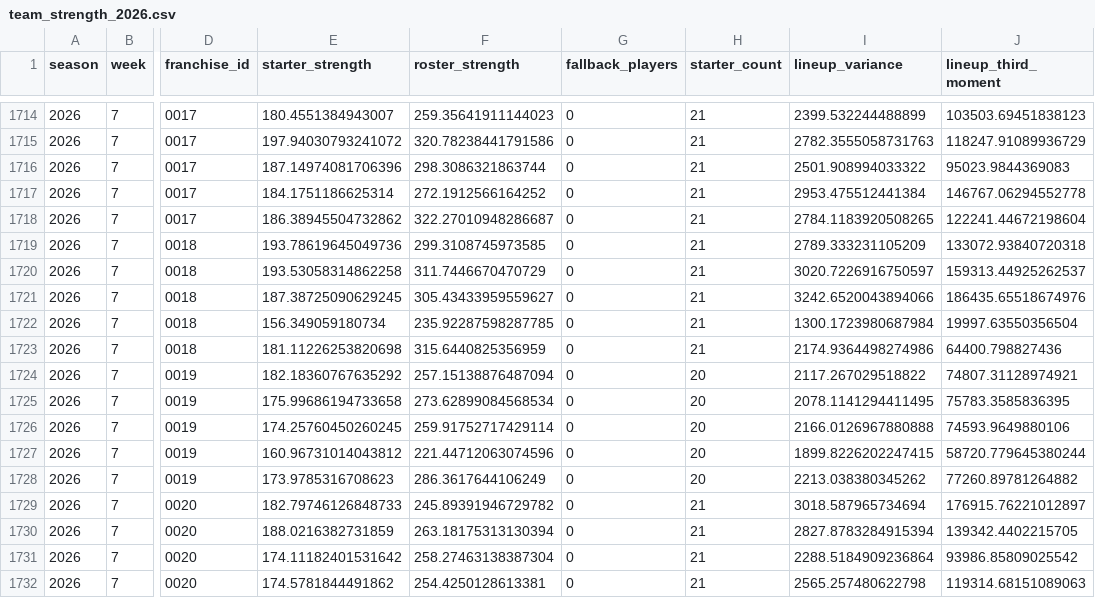
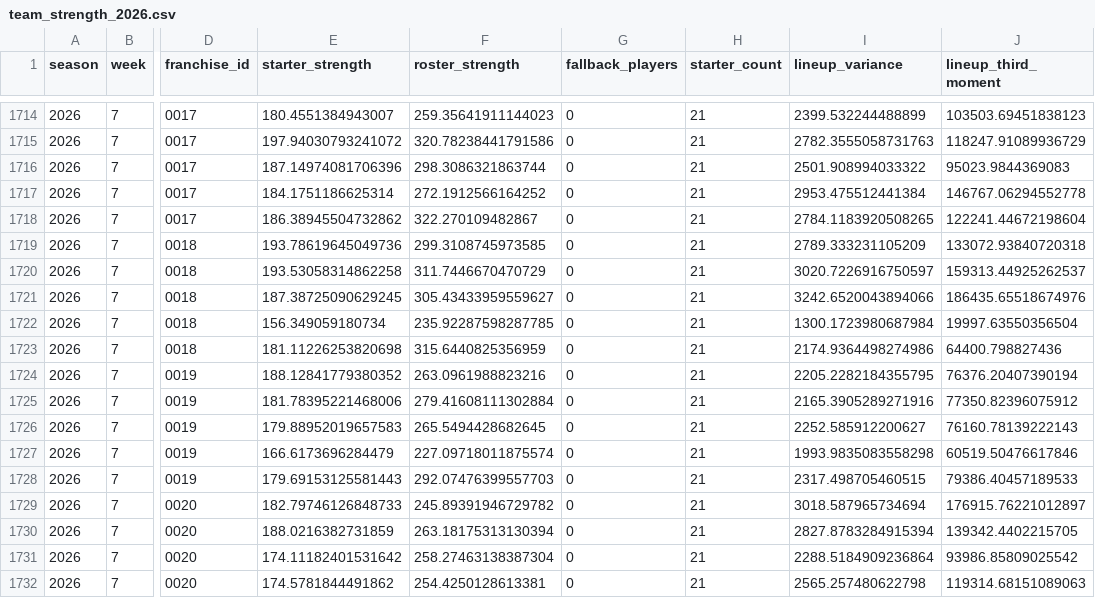
Before and after one commit to TheMathNinja/ADL-GM-Dashboard, a CSV file: data/player_strength/team_strength_2026.csv, drawn as a sheet; only a part is shown, gaps mark what is left out; the diff covers the shown part only; the diff names each change by its address in the sheet, - before the commit and + after, or states it on an @@ line.

```diff
--- a/data/player_strength/team_strength_2026.csv
+++ b/data/player_strength/team_strength_2026.csv
-F1718 (roster_strength): 322.27010948286687
+F1718 (roster_strength): 322.270109482867
-E1724 (starter_strength): 182.18360767635292
+E1724 (starter_strength): 188.12841779380352
-F1724 (roster_strength): 257.15138876487094
+F1724 (roster_strength): 263.0961988823216
-H1724:H1728 (starter_count): 20
+H1724:H1728 (starter_count): 21
-I1724 (lineup_variance): 2117.267029518822
+I1724 (lineup_variance): 2205.2282184355795
-J1724 (lineup_third_moment): 74807.31128974921
+J1724 (lineup_third_moment): 76376.20407390194
-E1725 (starter_strength): 175.99686194733658
+E1725 (starter_strength): 181.78395221468006
-F1725 (roster_strength): 273.62899084568534
+F1725 (roster_strength): 279.41608111302884
-I1725 (lineup_variance): 2078.1141294411495
+I1725 (lineup_variance): 2165.3905289271916
-J1725 (lineup_third_moment): 75783.3585836395
+J1725 (lineup_third_moment): 77350.82396075912
-E1726 (starter_strength): 174.25760450260245
+E1726 (starter_strength): 179.88952019657583
-F1726 (roster_strength): 259.91752717429114
+F1726 (roster_strength): 265.5494428682645
-I1726 (lineup_variance): 2166.0126967880888
+I1726 (lineup_variance): 2252.585912200627
-J1726 (lineup_third_moment): 74593.9649880106
+J1726 (lineup_third_moment): 76160.78139222143
-E1727 (starter_strength): 160.96731014043812
+E1727 (starter_strength): 166.6173696284479
-F1727 (roster_strength): 221.44712063074596
+F1727 (roster_strength): 227.09718011875574
-I1727 (lineup_variance): 1899.8226202247415
+I1727 (lineup_variance): 1993.9835083558298
-J1727 (lineup_third_moment): 58720.779645380244
+J1727 (lineup_third_moment): 60519.50476617846
-E1728 (starter_strength): 173.9785316708623
+E1728 (starter_strength): 179.69153125581443
-F1728 (roster_strength): 286.3617644106249
+F1728 (roster_strength): 292.07476399557703
-I1728 (lineup_variance): 2213.038380345262
+I1728 (lineup_variance): 2317.498705460515
-J1728 (lineup_third_moment): 77260.89781264882
+J1728 (lineup_third_moment): 79386.40457189533
```
Also changed, not shown: 17 edited cells elsewhere in this file, data/bonus_games.csv, data/player_score_audit_baseline.csv, 24 other files.
